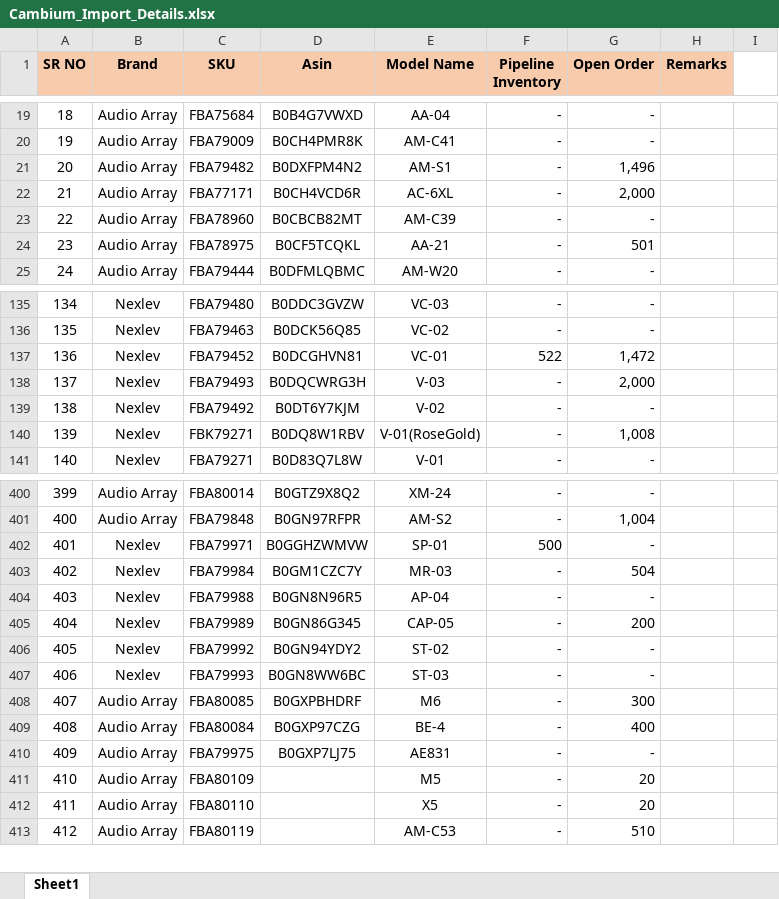
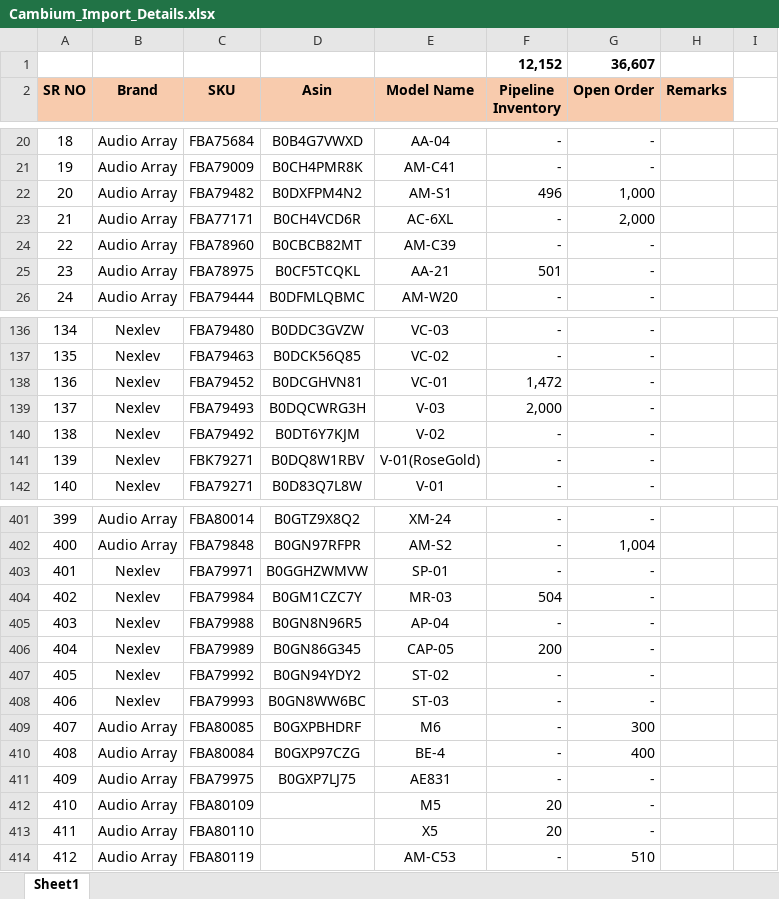
Before and after one commit to nitesh-lang/cambium-import-tracker, an Excel workbook: Cambium_Import_Details.xlsx, sheet Sheet1, drawn as a sheet; only a part is shown, gaps mark what is left out; values as stored, in another font and other column widths than the file's, no borders; conditional formats not drawn; addresses are those after the commit; the diff covers the shown part only; the diff names each change by its address in the sheet, - before the commit and + after, or states it on an @@ line.

Commit message:
update sheet

```diff
--- a/Cambium_Import_Details.xlsx (sheet Sheet1)
+++ b/Cambium_Import_Details.xlsx (sheet Sheet1)
+row 1:  |  |  |  |  | 12,152 | 36,607
-F22 (Pipeline Inventory): -
+F22 (Pipeline Inventory): 496
-G22 (Open Order): 1,496
+G22 (Open Order): 1,000
-F25 (Pipeline Inventory): -
+F25 (Pipeline Inventory): 501
-G25 (Open Order): 501
+G25 (Open Order): -
-F138 (Pipeline Inventory): 522
+F138 (Pipeline Inventory): 1,472
-G138 (Open Order): 1,472
+G138 (Open Order): -
-F139 (Pipeline Inventory): -
+F139 (Pipeline Inventory): 2,000
-G139 (Open Order): 2,000
+G139 (Open Order): -
-G141 (Open Order): 1,008
+G141 (Open Order): -
-F403 (Pipeline Inventory): 500
+F403 (Pipeline Inventory): -
-F404 (Pipeline Inventory): -
+F404 (Pipeline Inventory): 504
-G404 (Open Order): 504
+G404 (Open Order): -
-F406 (Pipeline Inventory): -
+F406 (Pipeline Inventory): 200
-G406 (Open Order): 200
+G406 (Open Order): -
-F412:F413 (Pipeline Inventory): -
+F412:F413 (Pipeline Inventory): 20
-G412:G413 (Open Order): 20
+G412:G413 (Open Order): -
```
Also changed, not shown: 33 edited cells and cell formats elsewhere in this sheet, formulas that keep their value.
